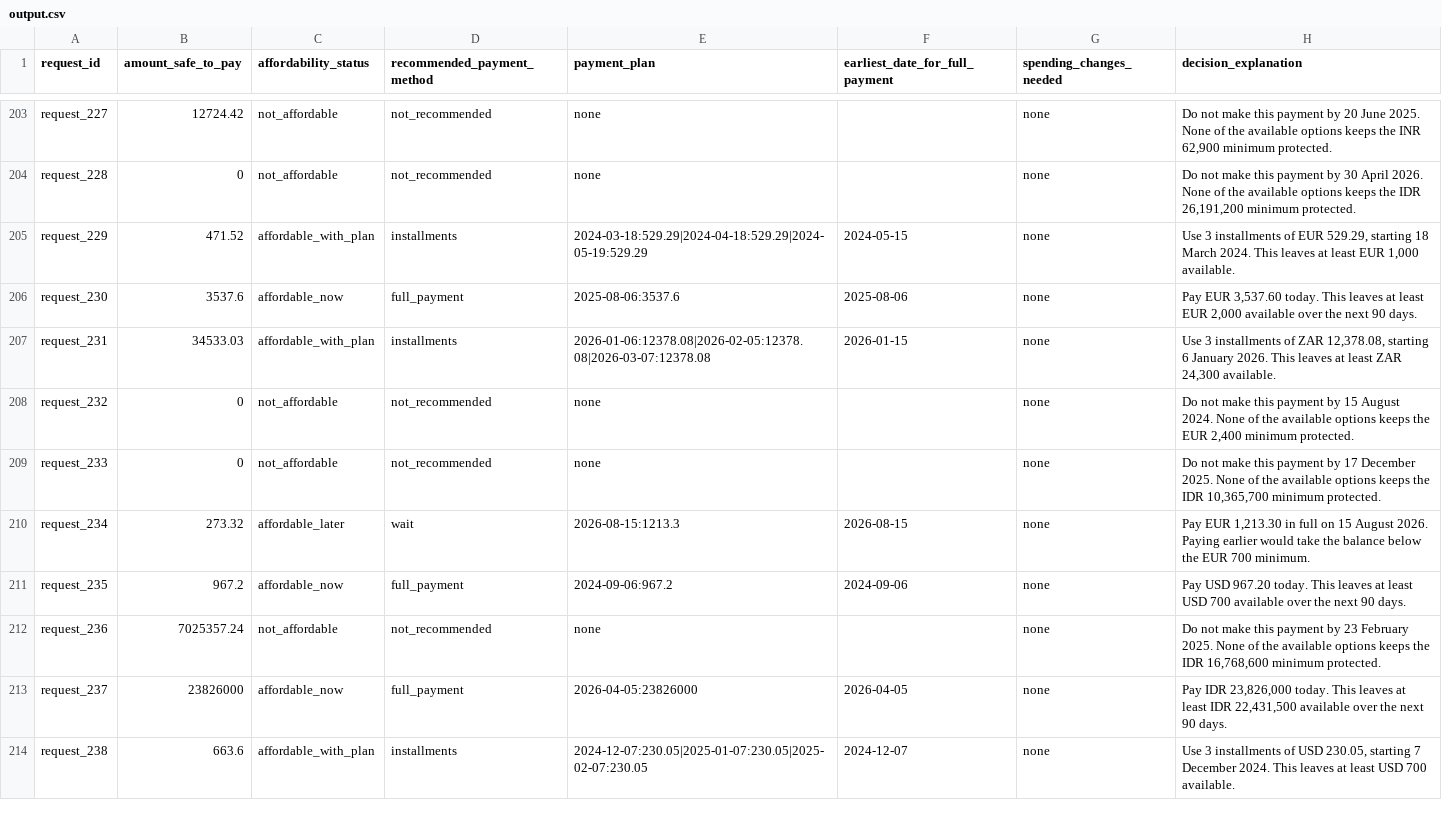
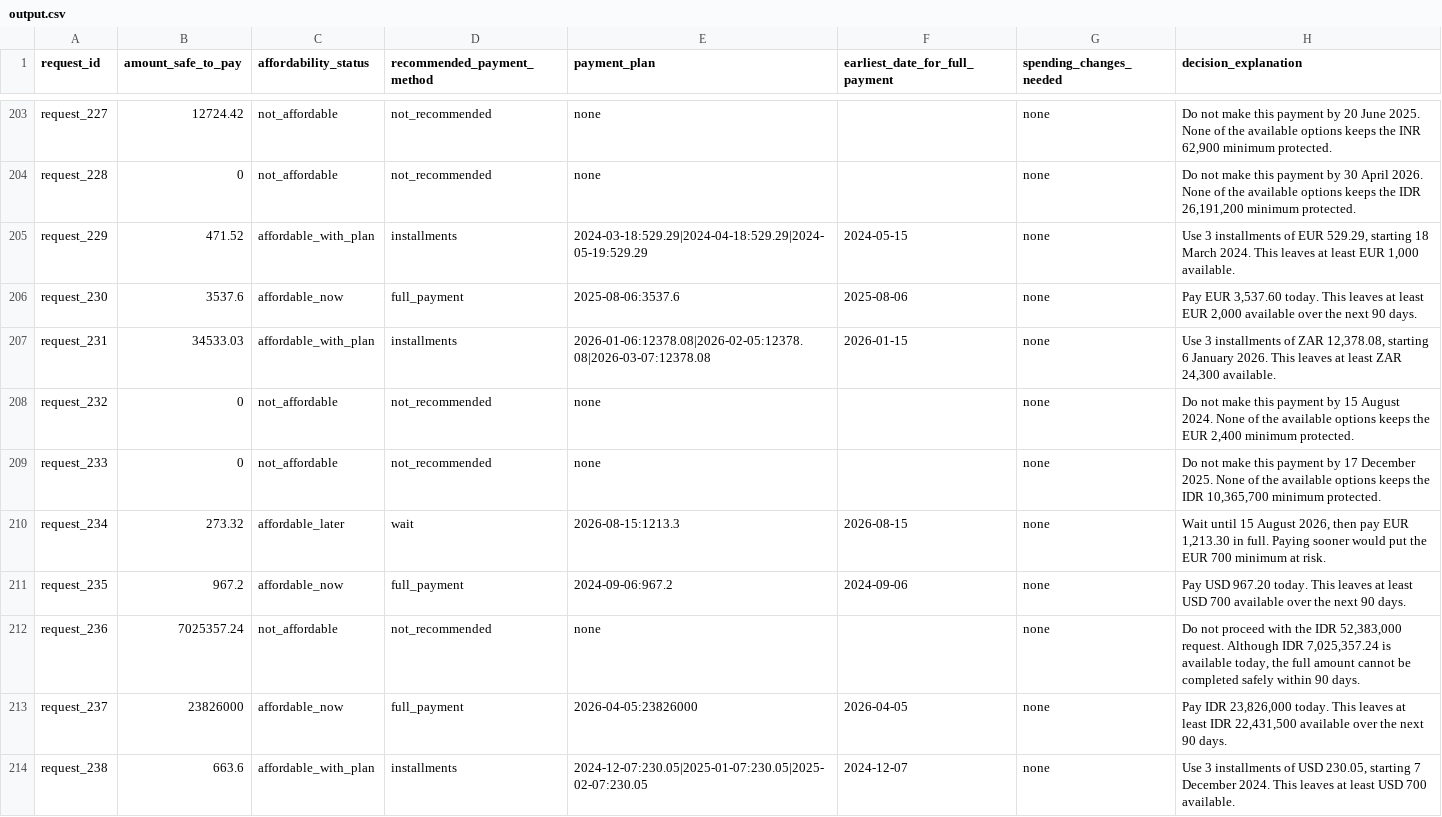
Before and after one commit to adityashelke04/buy-or-wait-hackerrank-orchestrate, a CSV file: output.csv, drawn as a sheet; only a part is shown, gaps mark what is left out; the diff covers the shown part only.

```diff
--- a/output.csv
+++ b/output.csv
@@ -209,5 +209,5 @@ request_232,0,not_affordable,not_recommended,none,,none,"Do not make this paymen
 request_233,0,not_affordable,not_recommended,none,,none,"Do not make this payment by 17 December 2025. None of the available options keeps the IDR 10,365,700 minimum protected."
-request_234,273.32,affordable_later,wait,2026-08-15:1213.3,2026-08-15,none,"Pay EUR 1,213.30 in full on 15 August 2026. Paying earlier would take the balance below the EUR 700 minimum."
+request_234,273.32,affordable_later,wait,2026-08-15:1213.3,2026-08-15,none,"Wait until 15 August 2026, then pay EUR 1,213.30 in full. Paying sooner would put the EUR 700 minimum at risk."
 request_235,967.2,affordable_now,full_payment,2024-09-06:967.2,2024-09-06,none,Pay USD 967.20 today. This leaves at least USD 700 available over the next 90 days.
-request_236,7025357.24,not_affordable,not_recommended,none,,none,"Do not make this payment by 23 February 2025. None of the available options keeps the IDR 16,768,600 minimum protected."
+request_236,7025357.24,not_affordable,not_recommended,none,,none,"Do not proceed with the IDR 52,383,000 request. Although IDR 7,025,357.24 is available today, the full amount cannot be completed safely within 90 days."
 request_237,23826000,affordable_now,full_payment,2026-04-05:23826000,2026-04-05,none,"Pay IDR 23,826,000 today. This leaves at least IDR 22,431,500 available over the next 90 days."
```
Also changed, not shown: 34 edited cells elsewhere in this file, 7 other files.
